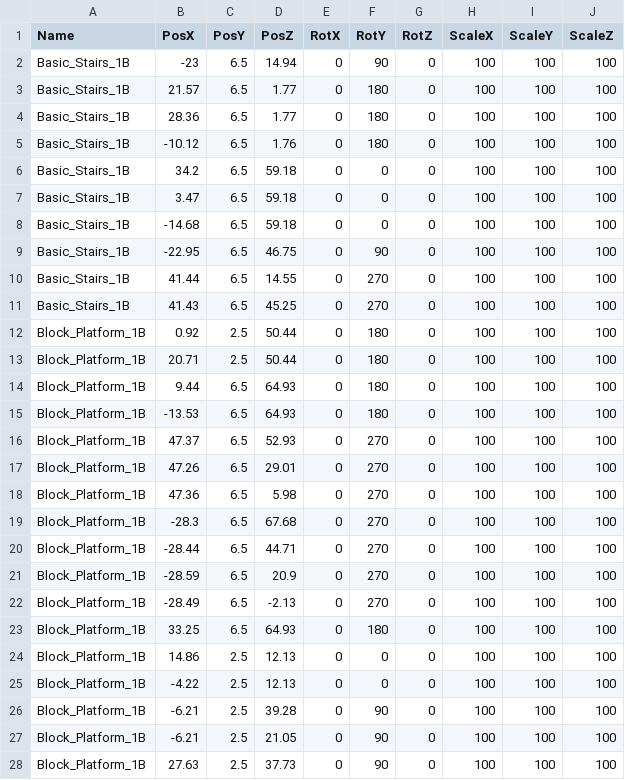
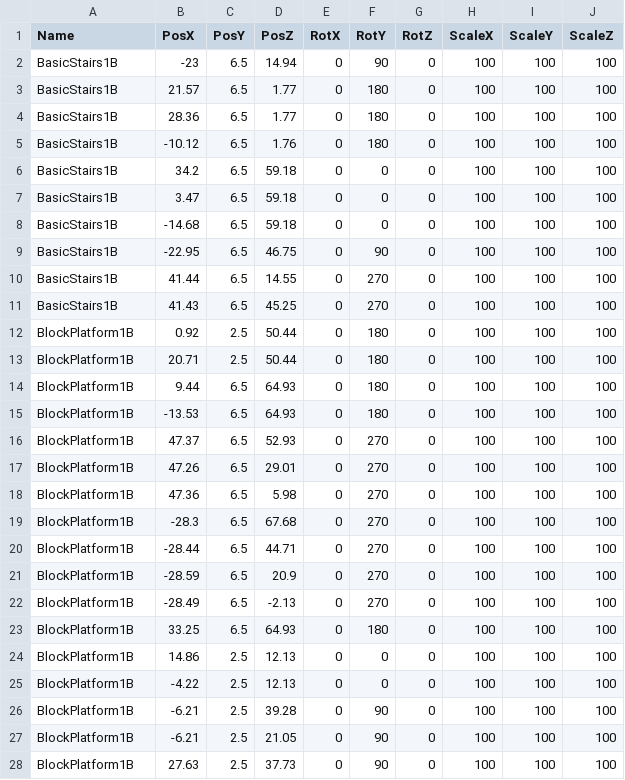
Before and after one commit to meronpanun/MyGame3D2, a CSV file: 3DShooting/3DShooting/data/CSV/MainStageTransformData.csv, drawn as a sheet; only a part is shown; the diff covers the shown part only.

```diff
--- a/3DShooting/3DShooting/data/CSV/MainStageTransformData.csv
+++ b/3DShooting/3DShooting/data/CSV/MainStageTransformData.csv
@@ -1,28 +1,28 @@
 Name,PosX,PosY,PosZ,RotX,RotY,RotZ,ScaleX,ScaleY,ScaleZ
-Basic_Stairs_1B,-23,6.5,14.94,0,90,0,100,100,100
-Basic_Stairs_1B,21.57,6.5,1.77,0,180,0,100,100,100
-Basic_Stairs_1B,28.36,6.5,1.77,0,180,0,100,100,100
-Basic_Stairs_1B,-10.12,6.5,1.76,0,180,0,100,100,100
-Basic_Stairs_1B,34.2,6.5,59.18,0,0,0,100,100,100
-Basic_Stairs_1B,3.47,6.5,59.18,0,0,0,100,100,100
-Basic_Stairs_1B,-14.68,6.5,59.18,0,0,0,100,100,100
-Basic_Stairs_1B,-22.95,6.5,46.75,0,90,0,100,100,100
-Basic_Stairs_1B,41.44,6.5,14.55,0,270,0,100,100,100
-Basic_Stairs_1B,41.43,6.5,45.25,0,270,0,100,100,100
-Block_Platform_1B,0.92,2.5,50.44,0,180,0,100,100,100
-Block_Platform_1B,20.71,2.5,50.44,0,180,0,100,100,100
-Block_Platform_1B,9.44,6.5,64.93,0,180,0,100,100,100
-Block_Platform_1B,-13.53,6.5,64.93,0,180,0,100,100,100
-Block_Platform_1B,47.37,6.5,52.93,0,270,0,100,100,100
-Block_Platform_1B,47.26,6.5,29.01,0,270,0,100,100,100
-Block_Platform_1B,47.36,6.5,5.98,0,270,0,100,100,100
-Block_Platform_1B,-28.3,6.5,67.68,0,270,0,100,100,100
-Block_Platform_1B,-28.44,6.5,44.71,0,270,0,100,100,100
-Block_Platform_1B,-28.59,6.5,20.9,0,270,0,100,100,100
-Block_Platform_1B,-28.49,6.5,-2.13,0,270,0,100,100,100
-Block_Platform_1B,33.25,6.5,64.93,0,180,0,100,100,100
-Block_Platform_1B,14.86,2.5,12.13,0,0,0,100,100,100
-Block_Platform_1B,-4.22,2.5,12.13,0,0,0,100,100,100
-Block_Platform_1B,-6.21,2.5,39.28,0,90,0,100,100,100
-Block_Platform_1B,-6.21,2.5,21.05,0,90,0,100,100,100
-Block_Platform_1B,27.63,2.5,37.73,0,90,0,100,100,100
+BasicStairs1B,-23,6.5,14.94,0,90,0,100,100,100
+BasicStairs1B,21.57,6.5,1.77,0,180,0,100,100,100
+BasicStairs1B,28.36,6.5,1.77,0,180,0,100,100,100
+BasicStairs1B,-10.12,6.5,1.76,0,180,0,100,100,100
+BasicStairs1B,34.2,6.5,59.18,0,0,0,100,100,100
+BasicStairs1B,3.47,6.5,59.18,0,0,0,100,100,100
+BasicStairs1B,-14.68,6.5,59.18,0,0,0,100,100,100
+BasicStairs1B,-22.95,6.5,46.75,0,90,0,100,100,100
+BasicStairs1B,41.44,6.5,14.55,0,270,0,100,100,100
+BasicStairs1B,41.43,6.5,45.25,0,270,0,100,100,100
+BlockPlatform1B,0.92,2.5,50.44,0,180,0,100,100,100
+BlockPlatform1B,20.71,2.5,50.44,0,180,0,100,100,100
+BlockPlatform1B,9.44,6.5,64.93,0,180,0,100,100,100
+BlockPlatform1B,-13.53,6.5,64.93,0,180,0,100,100,100
+BlockPlatform1B,47.37,6.5,52.93,0,270,0,100,100,100
+BlockPlatform1B,47.26,6.5,29.01,0,270,0,100,100,100
+BlockPlatform1B,47.36,6.5,5.98,0,270,0,100,100,100
+BlockPlatform1B,-28.3,6.5,67.68,0,270,0,100,100,100
+BlockPlatform1B,-28.44,6.5,44.71,0,270,0,100,100,100
+BlockPlatform1B,-28.59,6.5,20.9,0,270,0,100,100,100
+BlockPlatform1B,-28.49,6.5,-2.13,0,270,0,100,100,100
+BlockPlatform1B,33.25,6.5,64.93,0,180,0,100,100,100
+BlockPlatform1B,14.86,2.5,12.13,0,0,0,100,100,100
+BlockPlatform1B,-4.22,2.5,12.13,0,0,0,100,100,100
+BlockPlatform1B,-6.21,2.5,39.28,0,90,0,100,100,100
+BlockPlatform1B,-6.21,2.5,21.05,0,90,0,100,100,100
+BlockPlatform1B,27.63,2.5,37.73,0,90,0,100,100,100
```
Also changed, not shown: 62 edited cells elsewhere in this file, 3DShooting/3DShooting/data/CSV/MainStageCollisionData.csv, 3DShooting/3DShooting/data/CSV/TutorialStageCollisionData.csv, 41 other files.
